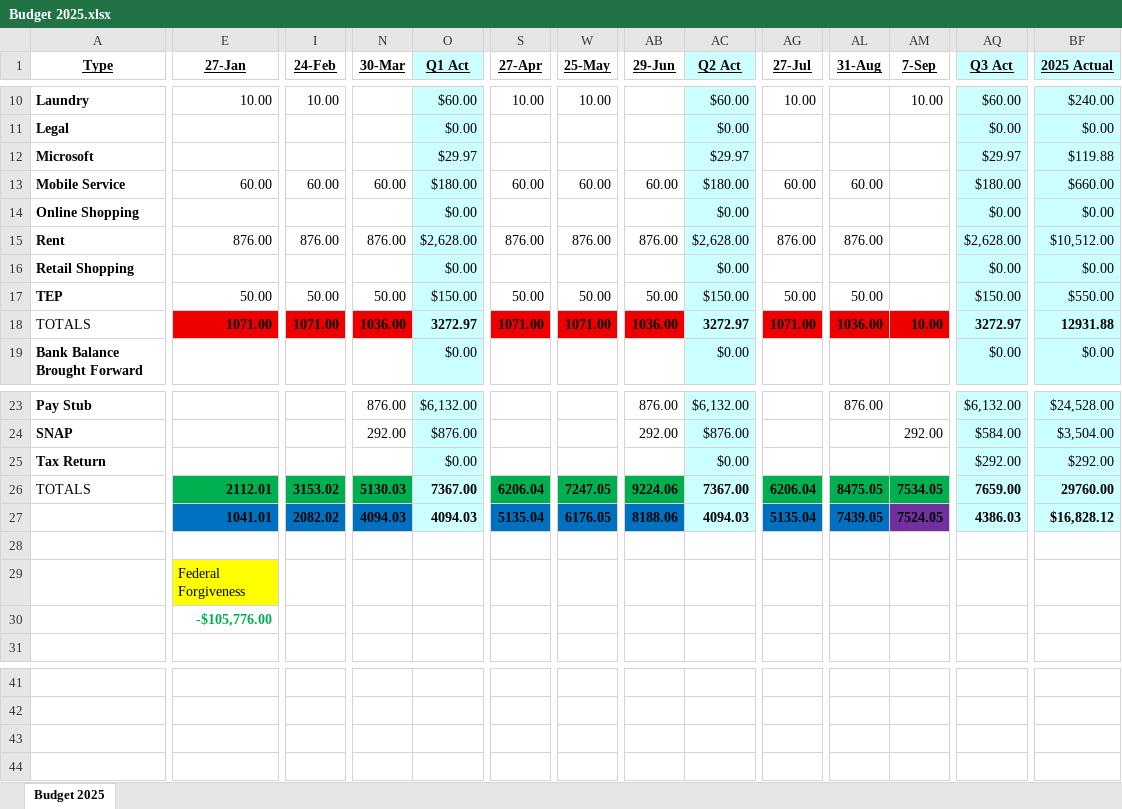
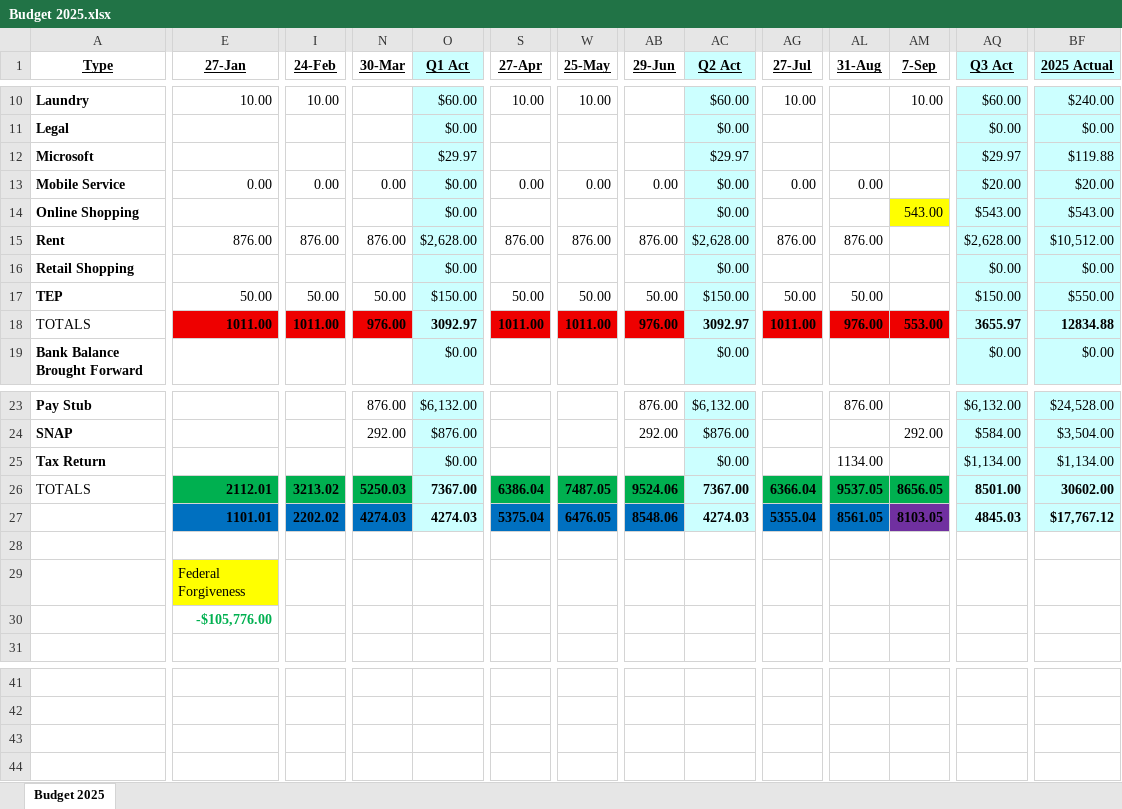
Before and after one commit to johnbodhi/budget, an Excel workbook: Budget 2025.xlsx, sheet Budget 2025, drawn as a sheet; only a part is shown, gaps mark what is left out; values as stored, in another font and other column widths than the file's, no borders; removed rows and columns are numbered as before the commit, all else as after; rows hold the shown columns only; the diff covers the shown part only; the diff names each change by its address in the sheet, - before the commit and + after, or states it on an @@ line.

```diff
--- a/Budget 2025.xlsx (sheet Budget 2025)
+++ b/Budget 2025.xlsx (sheet Budget 2025)
-row 13: Mobile Service | 60.00 | 60.00 | 60.00 | $180.00 | 60.00 | 60.00 | 60.00 | $180.00 | 60.00 | 60.00 |  | $180.00 | $660.00
+row 13: Mobile Service | 0.00 | 0.00 | 0.00 | $0.00 | 0.00 | 0.00 | 0.00 | $0.00 | 0.00 | 0.00 |  | $20.00 | $20.00
-AM14 (7-Sep): (empty)
+AM14 (7-Sep): 543.00
-AM14 fill: none
+AM14 fill: #FFFF00
-AQ14 (Q3 Act): $0.00
+AQ14 (Q3 Act): $543.00
-BF14 (2025 Actual): $0.00
+BF14 (2025 Actual): $543.00
-E18 (27-Jan): 1071.00
+E18 (27-Jan): 1011.00
-I18 (24-Feb): 1071.00
+I18 (24-Feb): 1011.00
-N18 (30-Mar): 1036.00
+N18 (30-Mar): 976.00
-O18 (Q1 Act): 3272.97
+O18 (Q1 Act): 3092.97
-S18 (27-Apr): 1071.00
+S18 (27-Apr): 1011.00
-W18 (25-May): 1071.00
+W18 (25-May): 1011.00
-AB18 (29-Jun): 1036.00
+AB18 (29-Jun): 976.00
-AC18 (Q2 Act): 3272.97
+AC18 (Q2 Act): 3092.97
-AG18 (27-Jul): 1071.00
+AG18 (27-Jul): 1011.00
-AL18 (31-Aug): 1036.00
+AL18 (31-Aug): 976.00
-AM18 (7-Sep): 10.00
+AM18 (7-Sep): 553.00
-AQ18 (Q3 Act): 3272.97
+AQ18 (Q3 Act): 3655.97
-BF18 (2025 Actual): 12931.88
+BF18 (2025 Actual): 12834.88
-AL25 (31-Aug): (empty)
+AL25 (31-Aug): 1134.00
-AQ25 (Q3 Act): $292.00
+AQ25 (Q3 Act): $1,134.00
-BF25 (2025 Actual): $292.00
+BF25 (2025 Actual): $1,134.00
-row 26: TOTALS | 2112.01 | 3153.02 | 5130.03 | 7367.00 | 6206.04 | 7247.05 | 9224.06 | 7367.00 | 6206.04 | 8475.05 | 7534.05 | 7659.00 | 29760.00
-row 27:  | 1041.01 | 2082.02 | 4094.03 | 4094.03 | 5135.04 | 6176.05 | 8188.06 | 4094.03 | 5135.04 | 7439.05 | 7524.05 | 4386.03 | $16,828.12
+row 26: TOTALS | 2112.01 | 3213.02 | 5250.03 | 7367.00 | 6386.04 | 7487.05 | 9524.06 | 7367.00 | 6366.04 | 9537.05 | 8656.05 | 8501.00 | 30602.00
+row 27:  | 1101.01 | 2202.02 | 4274.03 | 4274.03 | 5375.04 | 6476.05 | 8548.06 | 4274.03 | 5355.04 | 8561.05 | 8103.05 | 4845.03 | $17,767.12
```
Also changed, not shown: 7 edited cells elsewhere in this sheet, 3 other files.
